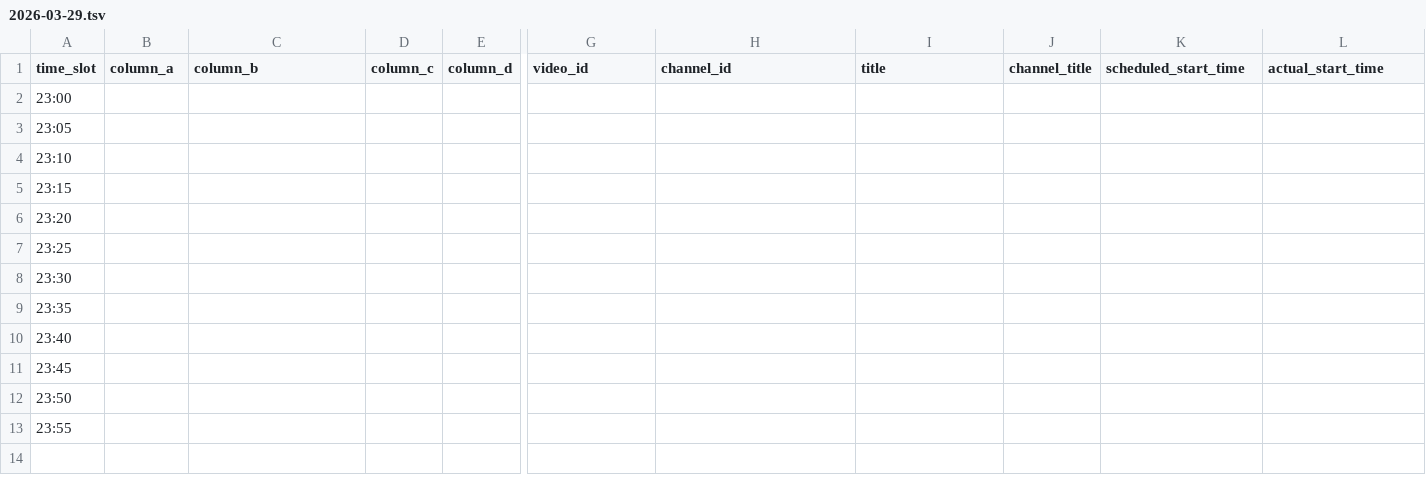
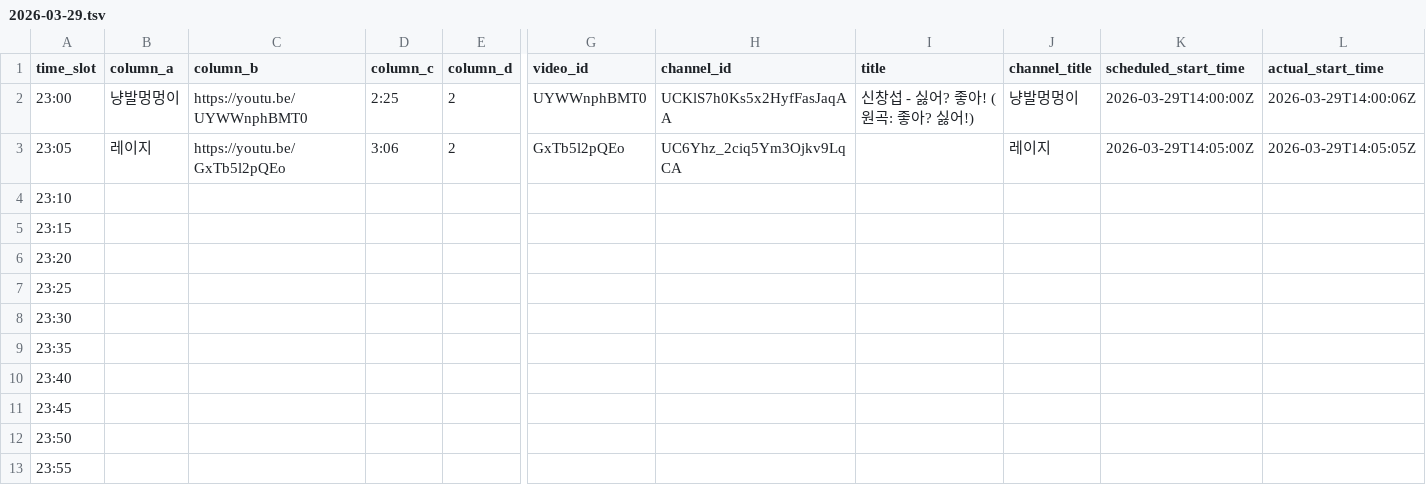
Before and after one commit to ChangpopWiki/premiere-relay-archive-data, a TSV file: 2026/03/2026-03-29.tsv, drawn as a sheet; only a part is shown, gaps mark what is left out; the diff covers the shown part only; the diff names each change by its address in the sheet, - before the commit and + after, or states it on an @@ line.

```diff
--- a/2026/03/2026-03-29.tsv
+++ b/2026/03/2026-03-29.tsv
-B2 (column_a): (empty)
+B2 (column_a): 냥발멍멍이
-C2 (column_b): (empty)
+C2 (column_b): https://youtu.be/UYWWnphBMT0
-D2 (column_c): (empty)
+D2 (column_c): 2:25
-E2:E3 (column_d): (empty)
+E2:E3 (column_d): 2
-G2 (video_id): (empty)
+G2 (video_id): UYWWnphBMT0
-H2 (channel_id): (empty)
+H2 (channel_id): UCKlS7h0Ks5x2HyfFasJaqAA
-I2 (title): (empty)
+I2 (title): 신창섭 - 싫어? 좋아! (원곡: 좋아? 싫어!)
-J2 (channel_title): (empty)
+J2 (channel_title): 냥발멍멍이
-K2 (scheduled_start_time): (empty)
+K2 (scheduled_start_time): 2026-03-29T14:00:00Z
-L2 (actual_start_time): (empty)
+L2 (actual_start_time): 2026-03-29T14:00:06Z
-B3 (column_a): (empty)
+B3 (column_a): 레이지
-C3 (column_b): (empty)
+C3 (column_b): https://youtu.be/GxTb5l2pQEo
-D3 (column_c): (empty)
+D3 (column_c): 3:06
-G3 (video_id): (empty)
+G3 (video_id): GxTb5l2pQEo
-H3 (channel_id): (empty)
+H3 (channel_id): UC6Yhz_2ciq5Ym3Ojkv9LqCA
-J3 (channel_title): (empty)
+J3 (channel_title): 레이지
-K3 (scheduled_start_time): (empty)
+K3 (scheduled_start_time): 2026-03-29T14:05:00Z
-L3 (actual_start_time): (empty)
+L3 (actual_start_time): 2026-03-29T14:05:05Z
```
Also changed, not shown: 1 edited cell elsewhere in this file, 1 other file.
